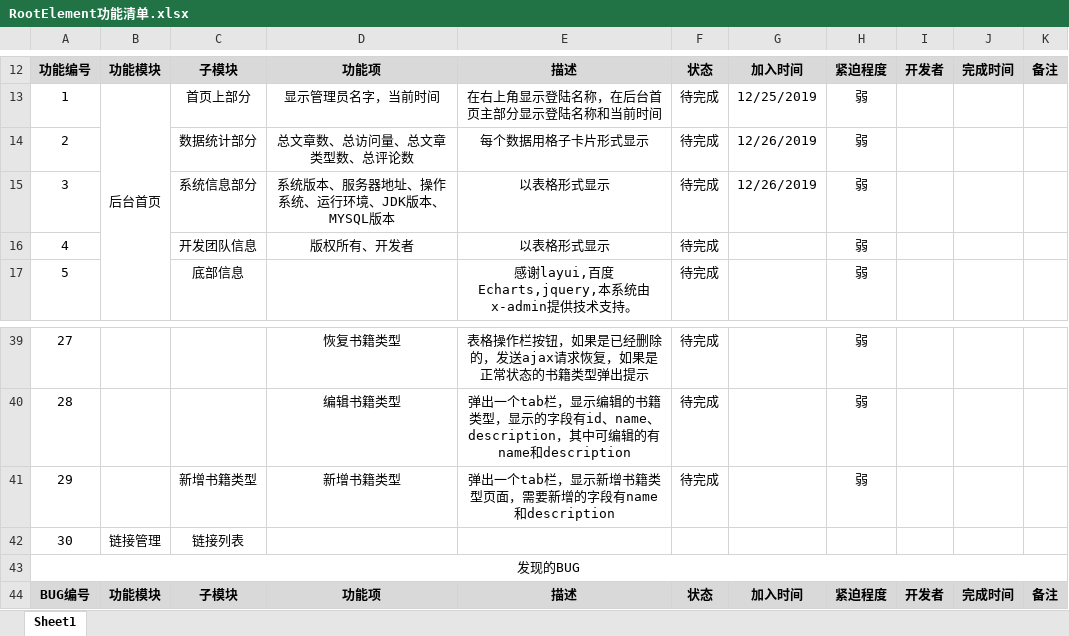
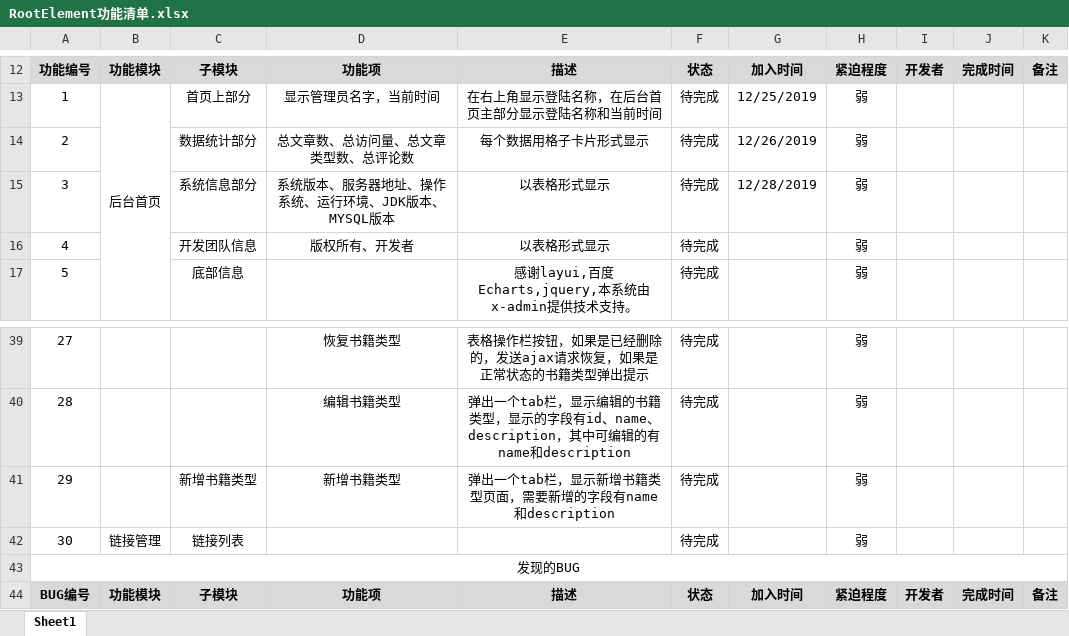
Before and after one commit to ljtnono/re, an Excel workbook: RootElement功能清单.xlsx, sheet Sheet1, drawn as a sheet; only a part is shown, gaps mark what is left out; values as stored, in another font and other column widths than the file's, no borders; charts and pictures not drawn; the diff names each change by its address in the sheet, - before the commit and + after, or states it on an @@ line.

```diff
--- a/RootElement功能清单.xlsx (sheet Sheet1)
+++ b/RootElement功能清单.xlsx (sheet Sheet1)
-G15: 12/26/2019
+G15: 12/28/2019
-F42: (empty)
+F42: 待完成
-H42: (empty)
+H42: 弱
```
Also changed, not shown: 7 other files.
